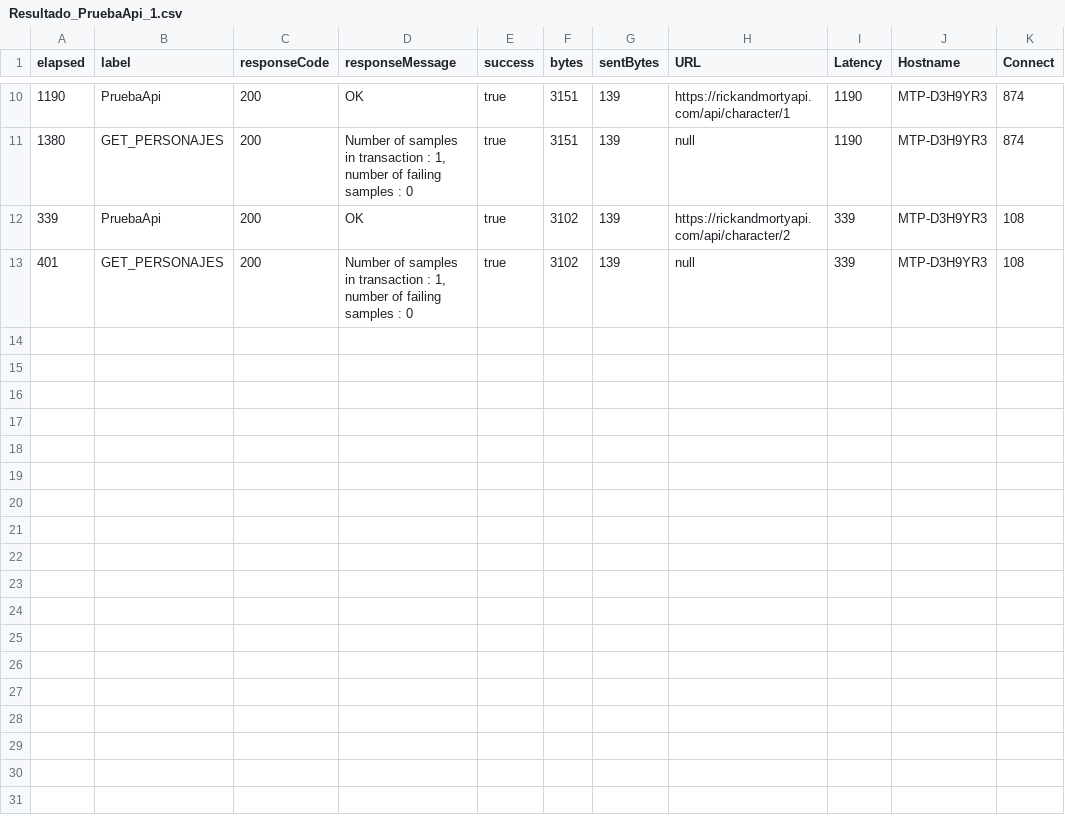
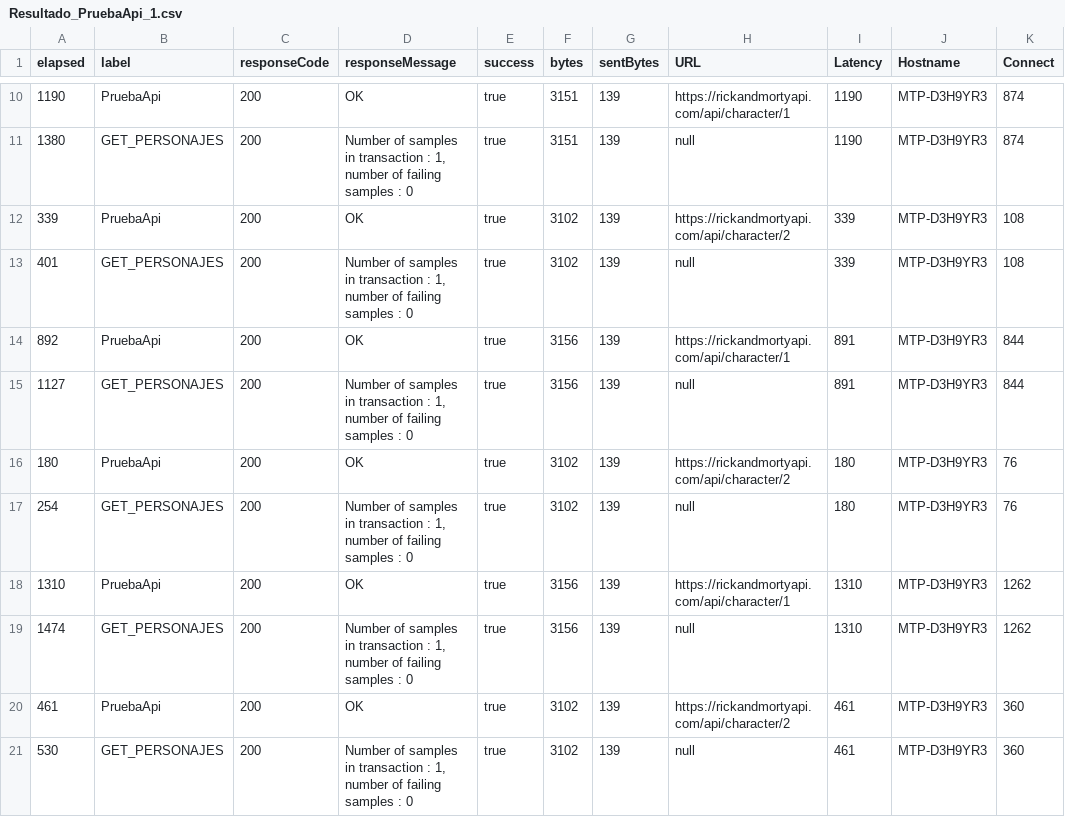
Before and after one commit to sonsoles-mtp/Correos, a CSV file: APP1/01.Versiones/V1.0/Resultados/Resultado_PruebaApi_1.csv, drawn as a sheet; only a part is shown, gaps mark what is left out; the diff names each change by its address in the sheet, - before the commit and + after, or states it on an @@ line.

```diff
--- a/APP1/01.Versiones/V1.0/Resultados/Resultado_PruebaApi_1.csv
+++ b/APP1/01.Versiones/V1.0/Resultados/Resultado_PruebaApi_1.csv
+row 14: 892 | PruebaApi | 200 | OK | true | 3156 | 139 | https://rickandmortyapi.com/api/character/1 | 891 | MTP-D3H9YR3 | 844
+row 15: 1127 | GET_PERSONAJES | 200 | Number of samples in transaction : 1, number of failing samples : 0 | true | 3156 | 139 | null | 891 | MTP-D3H9YR3 | 844
+row 16: 180 | PruebaApi | 200 | OK | true | 3102 | 139 | https://rickandmortyapi.com/api/character/2 | 180 | MTP-D3H9YR3 | 76
+row 17: 254 | GET_PERSONAJES | 200 | Number of samples in transaction : 1, number of failing samples : 0 | true | 3102 | 139 | null | 180 | MTP-D3H9YR3 | 76
+row 18: 1310 | PruebaApi | 200 | OK | true | 3156 | 139 | https://rickandmortyapi.com/api/character/1 | 1310 | MTP-D3H9YR3 | 1262
+row 19: 1474 | GET_PERSONAJES | 200 | Number of samples in transaction : 1, number of failing samples : 0 | true | 3156 | 139 | null | 1310 | MTP-D3H9YR3 | 1262
+row 20: 461 | PruebaApi | 200 | OK | true | 3102 | 139 | https://rickandmortyapi.com/api/character/2 | 461 | MTP-D3H9YR3 | 360
+row 21: 530 | GET_PERSONAJES | 200 | Number of samples in transaction : 1, number of failing samples : 0 | true | 3102 | 139 | null | 461 | MTP-D3H9YR3 | 360
```
Also changed, not shown: 1 other file.
